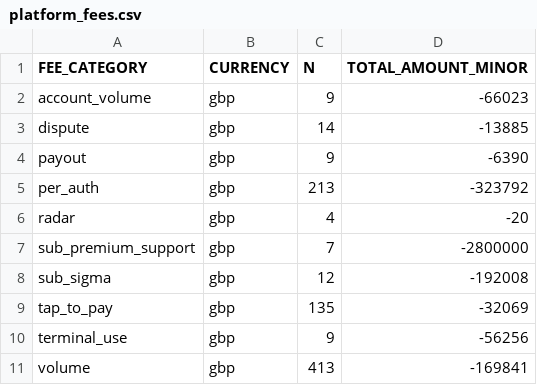
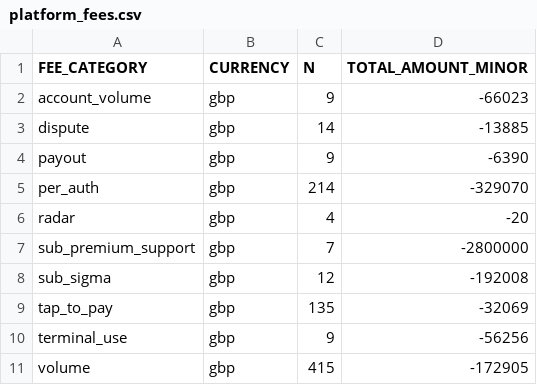
Before and after one commit to felipekrugel-eng/tars-overview, a CSV file: payments-automation/data/platform_fees.csv, drawn as a sheet.

Commit message:
chore(payments): data pull 2026-11-15T09:47:12Z

```diff
--- a/payments-automation/data/platform_fees.csv
+++ b/payments-automation/data/platform_fees.csv
@@ -4,3 +4,3 @@ dispute,gbp,14,-13885
 payout,gbp,9,-6390
-per_auth,gbp,213,-323792
+per_auth,gbp,214,-329070
 radar,gbp,4,-20
@@ -10,2 +10,2 @@ tap_to_pay,gbp,135,-32069
 terminal_use,gbp,9,-56256
-volume,gbp,413,-169841
+volume,gbp,415,-172905
```
Also changed, not shown: 3 other files.
